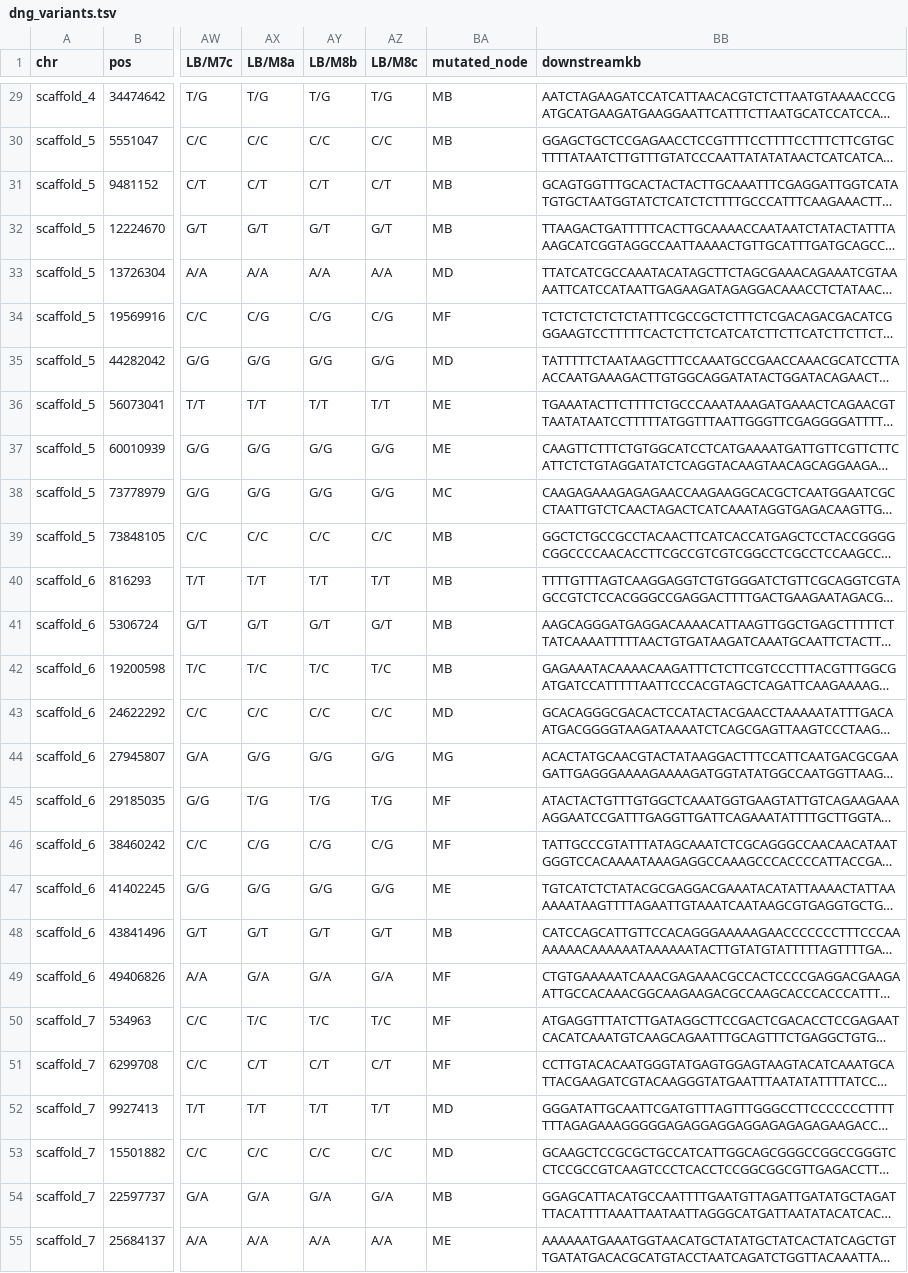
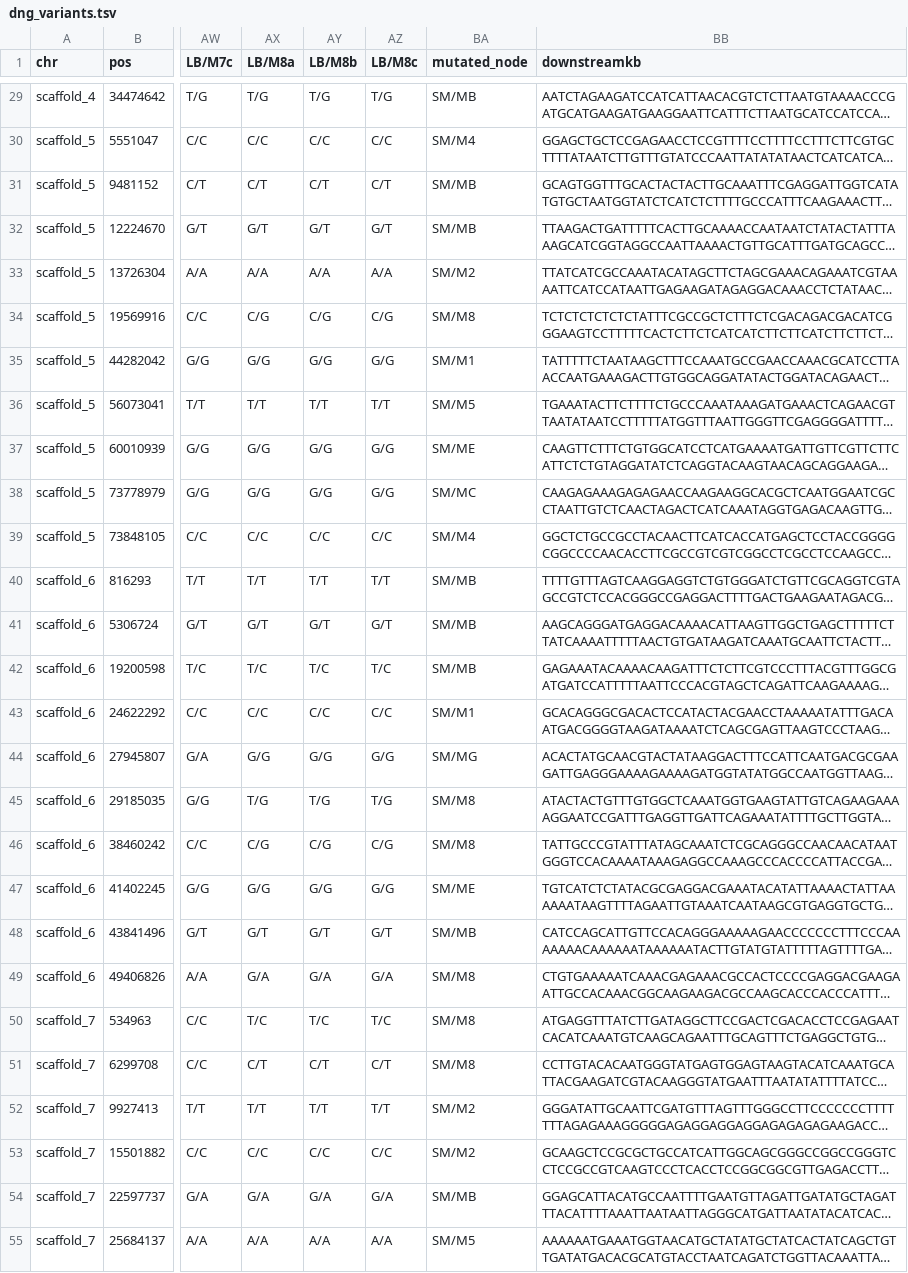
Before and after one commit to adamjorr/somatic-variation, a TSV file: results/dng_variants.tsv, drawn as a sheet; only a part is shown, gaps mark what is left out; long unchanged cells end in …; the diff covers the shown part only; the diff names each change by its address in the sheet, - before the commit and + after, or states it on an @@ line.

Commit message:
fix mutated branch in dng variants

```diff
--- a/results/dng_variants.tsv
+++ b/results/dng_variants.tsv
-BA29 (mutated_node): MB
+BA29 (mutated_node): SM/MB
-BA30 (mutated_node): MB
+BA30 (mutated_node): SM/M4
-BA31:BA32 (mutated_node): MB
+BA31:BA32 (mutated_node): SM/MB
-BA33 (mutated_node): MD
+BA33 (mutated_node): SM/M2
-BA34 (mutated_node): MF
+BA34 (mutated_node): SM/M8
-BA35 (mutated_node): MD
+BA35 (mutated_node): SM/M1
-BA36 (mutated_node): ME
+BA36 (mutated_node): SM/M5
-BA37 (mutated_node): ME
+BA37 (mutated_node): SM/ME
-BA38 (mutated_node): MC
+BA38 (mutated_node): SM/MC
-BA39 (mutated_node): MB
+BA39 (mutated_node): SM/M4
-BA40:BA42 (mutated_node): MB
+BA40:BA42 (mutated_node): SM/MB
-BA43 (mutated_node): MD
+BA43 (mutated_node): SM/M1
-BA44 (mutated_node): MG
+BA44 (mutated_node): SM/MG
-BA45:BA46 (mutated_node): MF
+BA45:BA46 (mutated_node): SM/M8
-BA47 (mutated_node): ME
+BA47 (mutated_node): SM/ME
-BA48 (mutated_node): MB
+BA48 (mutated_node): SM/MB
-BA49:BA51 (mutated_node): MF
+BA49:BA51 (mutated_node): SM/M8
-BA52:BA53 (mutated_node): MD
+BA52:BA53 (mutated_node): SM/M2
-BA54 (mutated_node): MB
+BA54 (mutated_node): SM/MB
-BA55 (mutated_node): ME
+BA55 (mutated_node): SM/M5
```
Also changed, not shown: 63 edited cells elsewhere in this file, 1 other file.
